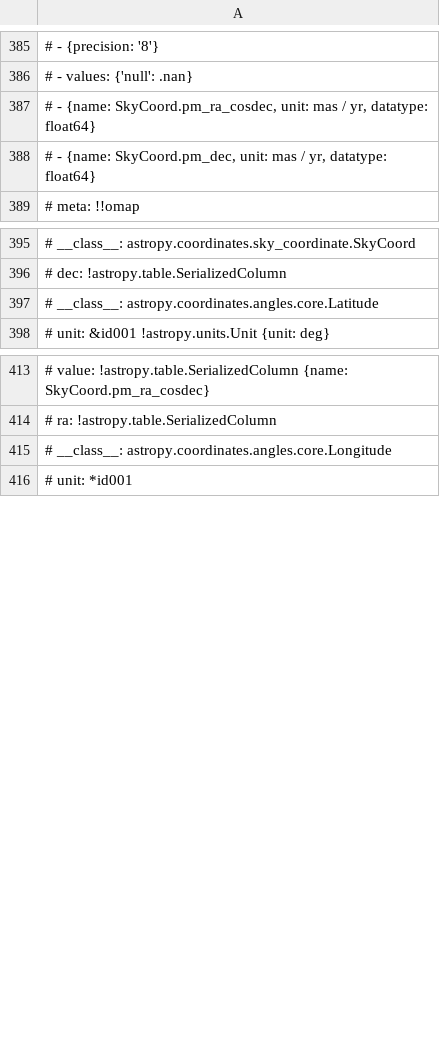
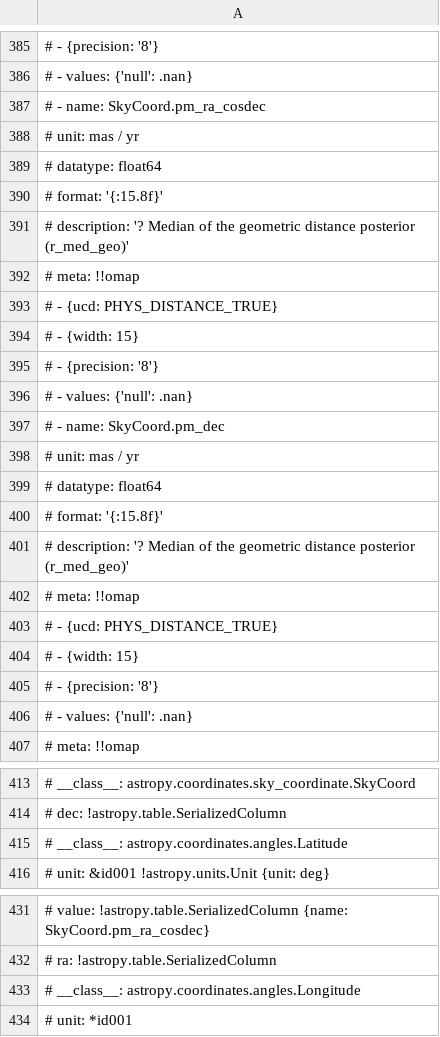
Before and after one commit to surodeep26/Runaway-Stars, a TSV file: Clusters/Berkeley_97/Berkeley_97_stars_in_region.tsv, drawn as a sheet; only a part is shown, gaps mark what is left out.

Commit message:
check why membets.tsv and stars_in_region.tsv need to be rewritten in kma pc

```diff
--- a/Clusters/Berkeley_97/Berkeley_97_stars_in_region.tsv
+++ b/Clusters/Berkeley_97/Berkeley_97_stars_in_region.tsv
@@ -386,4 +386,22 @@
 #   - values: {'null': .nan}
-# - {name: SkyCoord.pm_ra_cosdec, unit: mas / yr, datatype: float64}
-# - {name: SkyCoord.pm_dec, unit: mas / yr, datatype: float64}
+# - name: SkyCoord.pm_ra_cosdec
+#   unit: mas / yr
+#   datatype: float64
+#   format: '{:15.8f}'
+#   description: '? Median of the geometric distance posterior (r_med_geo)'
+#   meta: !!omap
+#   - {ucd: PHYS_DISTANCE_TRUE}
+#   - {width: 15}
+#   - {precision: '8'}
+#   - values: {'null': .nan}
+# - name: SkyCoord.pm_dec
+#   unit: mas / yr
+#   datatype: float64
+#   format: '{:15.8f}'
+#   description: '? Median of the geometric distance posterior (r_med_geo)'
+#   meta: !!omap
+#   - {ucd: PHYS_DISTANCE_TRUE}
+#   - {width: 15}
+#   - {precision: '8'}
+#   - values: {'null': .nan}
 # meta: !!omap
@@ -396,3 +414,3 @@
 #       dec: !astropy.table.SerializedColumn
-#         __class__: astropy.coordinates.angles.core.Latitude
+#         __class__: astropy.coordinates.angles.Latitude
 #         unit: &id001 !astropy.units.Unit {unit: deg}
@@ -414,3 +432,3 @@
 #       ra: !astropy.table.SerializedColumn
-#         __class__: astropy.coordinates.angles.core.Longitude
+#         __class__: astropy.coordinates.angles.Longitude
 #         unit: *id001
```
Also changed, not shown: Clusters/Berkeley_97/Berkeley_97_members.tsv, 1 other file.
